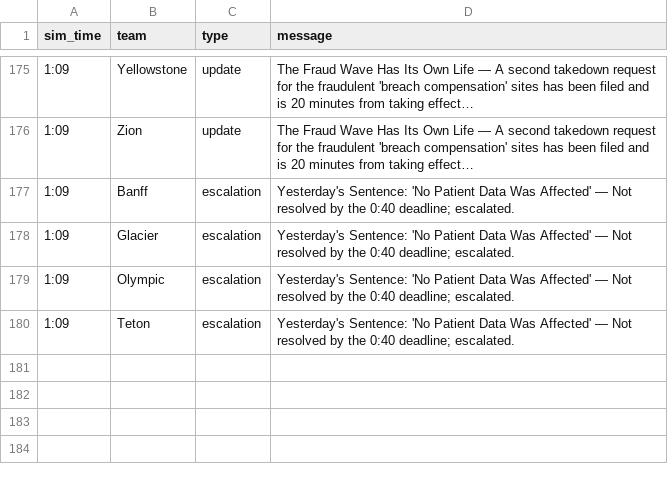
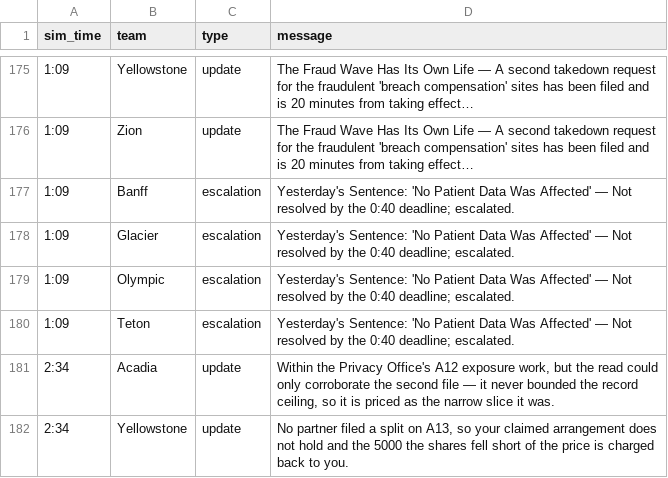
Before and after one commit to future-of-security/simulation-data, a CSV file: virginia-cascading-crisis/phase_2/notifications.csv, drawn as a sheet; only a part is shown, gaps mark what is left out.

Commit message:
phase 2 reconcile 20260917-134511: 0 collaboration(s), 6 judgement(s)

```diff
--- a/virginia-cascading-crisis/phase_2/notifications.csv
+++ b/virginia-cascading-crisis/phase_2/notifications.csv
@@ -180 +180,3 @@ sim_time,team,type,message
 1:09,Teton,escalation,Yesterday's Sentence: 'No Patient Data Was Affected' — Not resolved by the 0:40 deadline; escalated.
+2:34,Acadia,update,"Within the Privacy Office's A12 exposure work, but the read could only corroborate the second file — it never bounded the record ceiling, so it is priced as the narrow slice it was."
+2:34,Yellowstone,update,"No partner filed a split on A13, so your claimed arrangement does not hold and the 5000 the shares fell short of the price is charged back to you."
```
Also changed, not shown: 1 other file.
